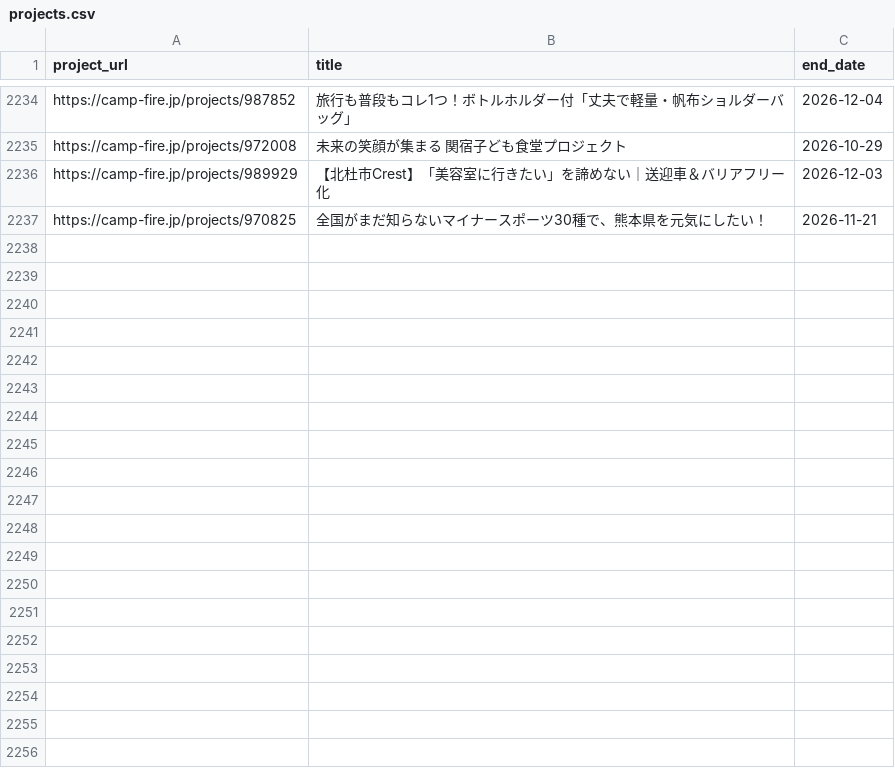
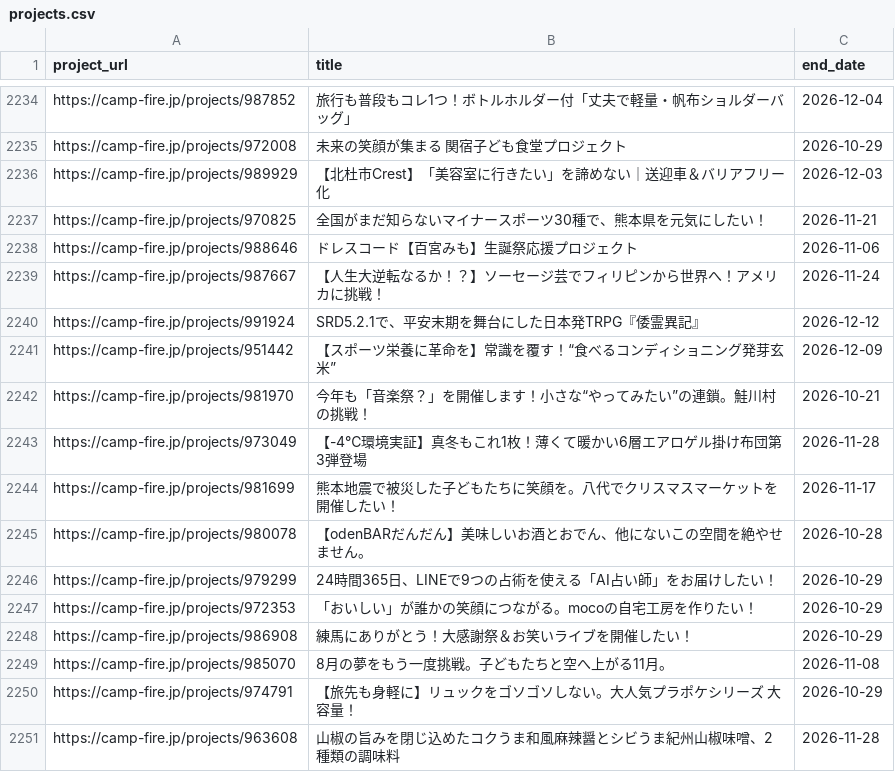
Before and after one commit to onoda38/clowd-funding, a CSV file: projects.csv, drawn as a sheet; only a part is shown, gaps mark what is left out.

```diff
--- a/projects.csv
+++ b/projects.csv
@@ -2237 +2237,15 @@ https://camp-fire.jp/projects/989929,【北杜市Crest】「美容室に行き
 https://camp-fire.jp/projects/970825,全国がまだ知らないマイナースポーツ30種で、熊本県を元気にしたい！,2026-11-21
+https://camp-fire.jp/projects/988646,ドレスコード【百宮みも】生誕祭応援プロジェクト,2026-11-06
+https://camp-fire.jp/projects/987667,【人生大逆転なるか！？】ソーセージ芸でフィリピンから世界へ！アメリカに挑戦！,2026-11-24
+https://camp-fire.jp/projects/991924,SRD5.2.1で、平安末期を舞台にした日本発TRPG『倭霊異記』,2026-12-12
+https://camp-fire.jp/projects/951442,【スポーツ栄養に革命を】常識を覆す！“食べるコンディショニング発芽玄米”,2026-12-09
+https://camp-fire.jp/projects/981970,今年も「音楽祭？」を開催します！小さな“やってみたい”の連鎖。鮭川村の挑戦！,2026-10-21
+https://camp-fire.jp/projects/973049,【-4℃環境実証】真冬もこれ1枚！薄くて暖かい6層エアロゲル掛け布団第3弾登場,2026-11-28
+https://camp-fire.jp/projects/981699,熊本地震で被災した子どもたちに笑顔を。八代でクリスマスマーケットを開催したい！,2026-11-17
+https://camp-fire.jp/projects/980078,【odenBARだんだん】美味しいお酒とおでん、他にないこの空間を絶やせません。,2026-10-28
+https://camp-fire.jp/projects/979299,24時間365日、LINEで9つの占術を使える「AI占い師」をお届けしたい！,2026-10-29
+https://camp-fire.jp/projects/972353,「おいしい」が誰かの笑顔につながる。mocoの自宅工房を作りたい！,2026-10-29
+https://camp-fire.jp/projects/986908,練馬にありがとう！大感謝祭＆お笑いライブを開催したい！,2026-10-29
+https://camp-fire.jp/projects/985070,8月の夢をもう一度挑戦。子どもたちと空へ上がる11月。,2026-11-08
+https://camp-fire.jp/projects/974791,【旅先も身軽に】リュックをゴソゴソしない。大人気プラポケシリーズ 大容量！,2026-10-29
+https://camp-fire.jp/projects/963608,山椒の旨みを閉じ込めたコクうま和風麻辣醤とシビうま紀州山椒味噌、2種類の調味料,2026-11-28
```
Also changed, not shown: 1 other file.
